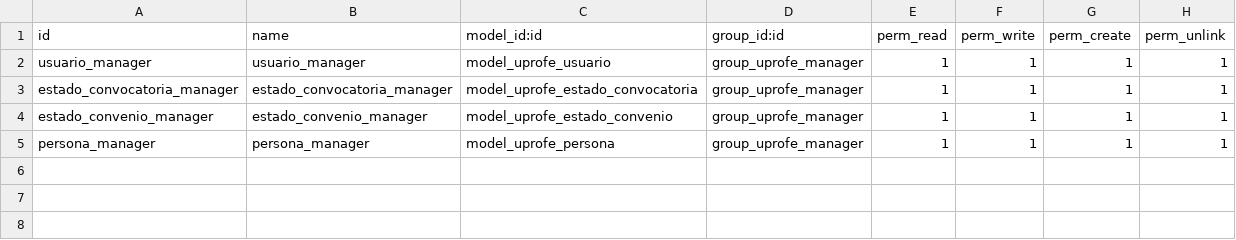
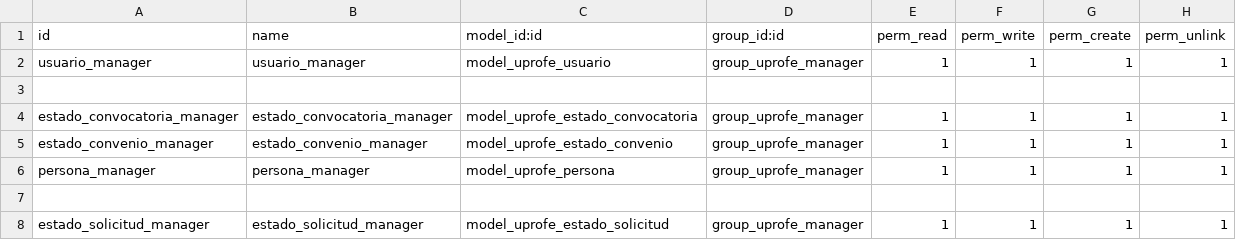
Before and after one commit to rdiabre/UPROFE-Grupo-7-TSI, a CSV file: uprofe/security/ir.model.access.csv, drawn as a sheet; the diff names each change by its address in the sheet, - before the commit and + after, or states it on an @@ line.

Commit message:
[estado_solicitud] añade permisos en ir.model.access.csv

```diff
--- a/uprofe/security/ir.model.access.csv
+++ b/uprofe/security/ir.model.access.csv
+row 3: (empty)
+row 7: (empty)
+row 8: estado_solicitud_manager | estado_solicitud_manager | model_uprofe_estado_solicitud | group_uprofe_manager | 1 | 1 | 1 | 1
```
Also changed, not shown: 1 other file.
